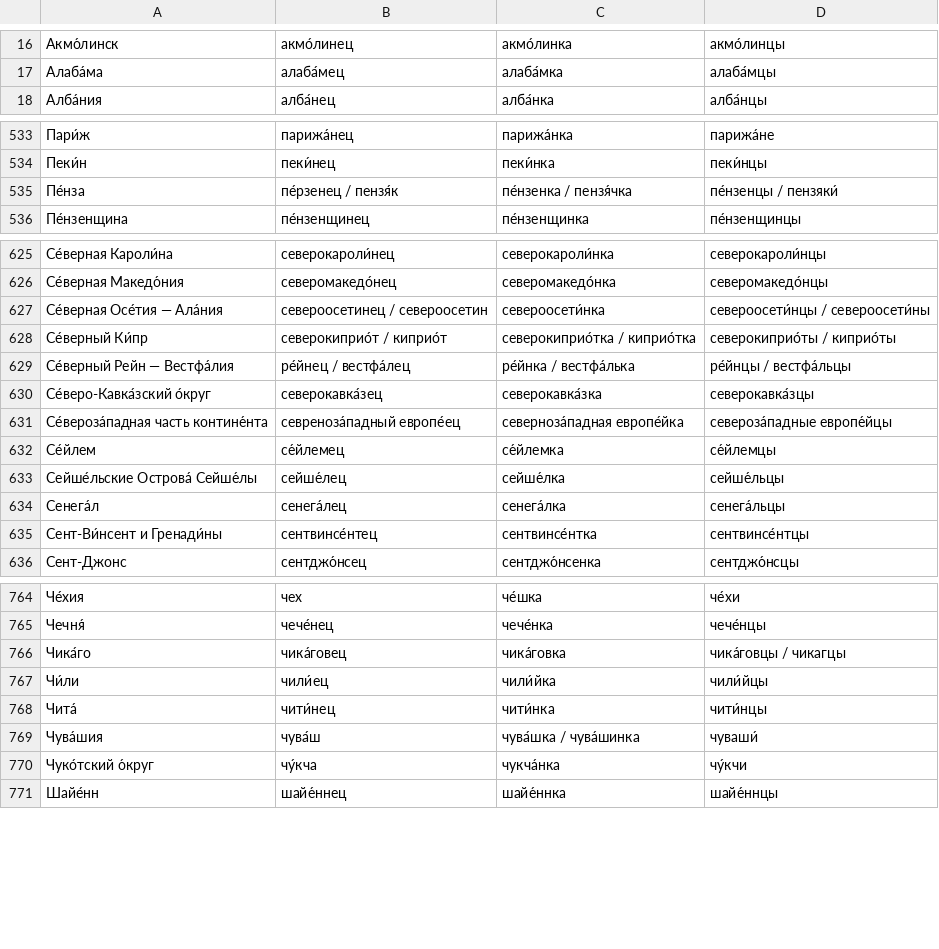
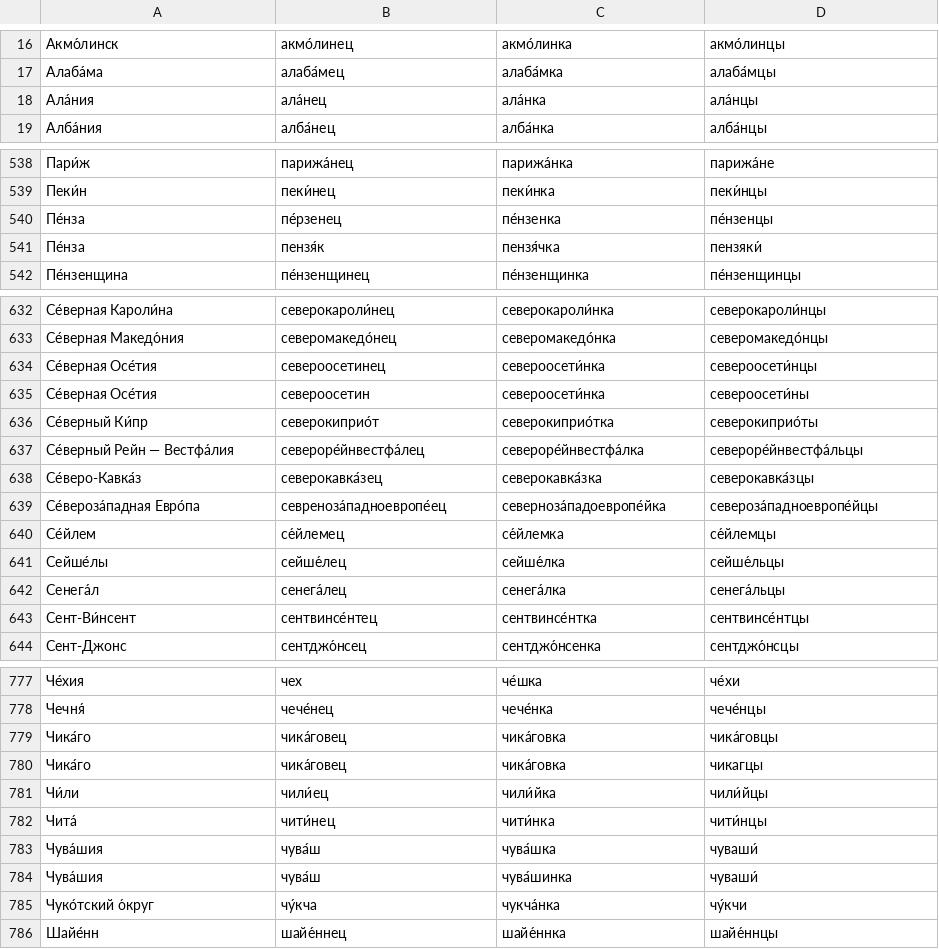
Before and after one commit to bzaar/demonyms, a TSV file: dom.tsv, drawn as a sheet; only a part is shown, gaps mark what is left out; the diff covers the shown part only.

Commit message:
Update dom.tsv

```diff
--- a/dom.tsv
+++ b/dom.tsv
@@ -17,2 +17,3 @@
 Алаба́ма	алаба́мец	алаба́мка	алаба́мцы
+Ала́ния	ала́нец	ала́нка	ала́нцы
 Алба́ния	алба́нец	алба́нка	алба́нцы
@@ -534,3 +539,4 @@
 Пеки́н	пеки́нец	пеки́нка	пеки́нцы
-Пе́нза	пе́рзенец / пензя́к	пе́нзенка / пензя́чка	пе́нзенцы / пензяки́
+Пе́нза	пе́рзенец	пе́нзенка	пе́нзенцы
+Пе́нза	пензя́к	пензя́чка	пензяки́
 Пе́нзенщина	пе́нзенщинец	пе́нзенщинка	пе́нзенщинцы
@@ -626,11 +633,12 @@
 Се́верная Македо́ния	северомакедо́нец	северомакедо́нка	северомакедо́нцы
-Се́верная Осе́тия — Ала́ния	североосетинец / североосетин	североосети́нка	североосети́нцы / североосети́ны
-Се́верный Ки́пр	северокиприо́т / киприо́т	северокиприо́тка / киприо́тка	северокиприо́ты / киприо́ты
-Се́верный Рейн — Вестфа́лия	ре́йнец / вестфа́лец	ре́йнка / вестфа́лька	ре́йнцы / вестфа́льцы
-Се́веро-Кавка́зский о́круг	северокавка́зец	северокавка́зка	северокавка́зцы
-Се́вероза́падная часть контине́нта	севреноза́падный европе́ец	северноза́падная европе́йка	североза́падные европе́йцы
+Се́верная Осе́тия	североосетинец	североосети́нка	североосети́нцы
+Се́верная Осе́тия	североосетин	североосети́нка	североосети́ны
+Се́верный Ки́пр	северокиприо́т	северокиприо́тка	северокиприо́ты
+Се́верный Рейн — Вестфа́лия	североре́йнвестфа́лец	североре́йнвестфа́лка	североре́йнвестфа́льцы
+Се́веро-Кавка́з	северокавка́зец	северокавка́зка	северокавка́зцы
+Се́вероза́падная Евро́па	севреноза́падноевропе́ец	северноза́падоевропе́йка	североза́падноевропе́йцы
 Се́йлем 	се́йлемец	се́йлемка	се́йлемцы
-Сейше́льские Острова́ Сейше́лы	сейше́лец	сейше́лка	сейше́льцы
+Сейше́лы	сейше́лец	сейше́лка	сейше́льцы
 Сенега́л	сенега́лец	сенега́лка	сенега́льцы
-Сент-Ви́нсент и Гренади́ны	сентвинсе́нтец	сентвинсе́нтка	сентвинсе́нтцы
+Сент-Ви́нсент	сентвинсе́нтец	сентвинсе́нтка	сентвинсе́нтцы
 Сент-Джонс	сентджо́нсец	сентджо́нсенка	сентджо́нсцы
@@ -765,6 +778,8 @@
 Чечня́	чече́нец	чече́нка	чече́нцы
-Чика́го 	чика́говец	чика́говка	чика́говцы / чикагцы
+Чика́го 	чика́говец	чика́говка	чика́говцы
+Чика́го 	чика́говец	чика́говка	чикагцы
 Чи́ли	чили́ец	чили́йка	чили́йцы
 Чита́	чити́нец	чити́нка	чити́нцы
-Чува́шия	чува́ш	чува́шка / чува́шинка	чуваши́
+Чува́шия	чува́ш	чува́шка	чуваши́
+Чува́шия	чува́ш	чува́шинка	чуваши́
 Чуко́тский о́круг	чу́кча	чукча́нка	чу́кчи
```
Also changed, not shown: 10 added rows and 15 edited cells elsewhere in this file.
